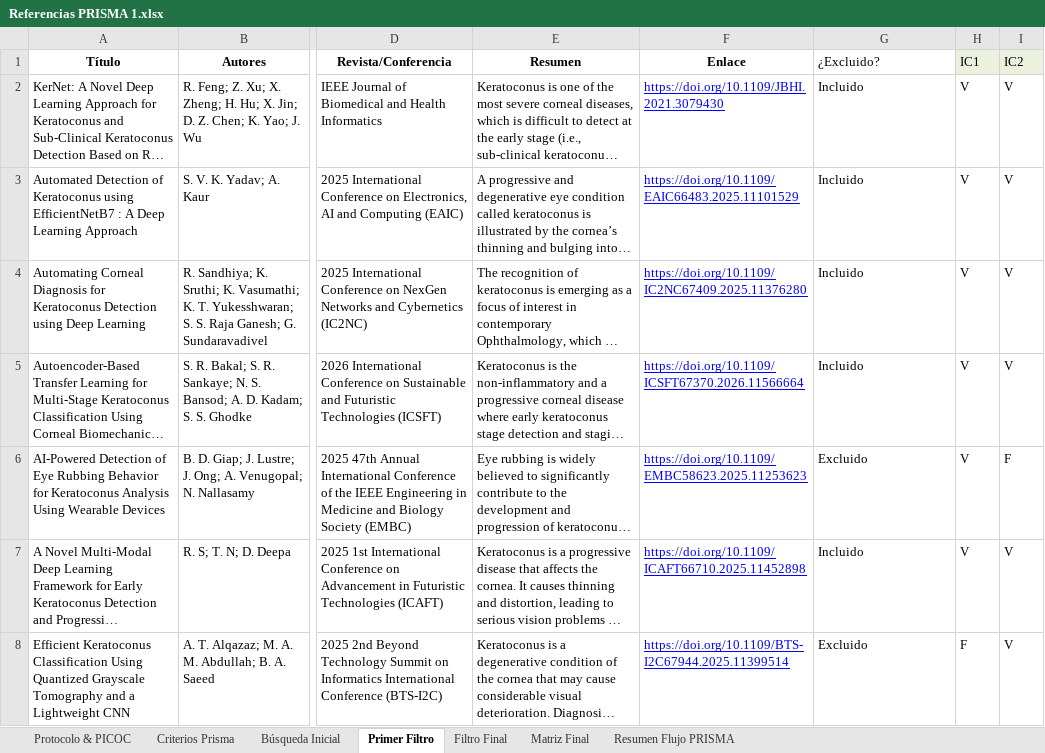
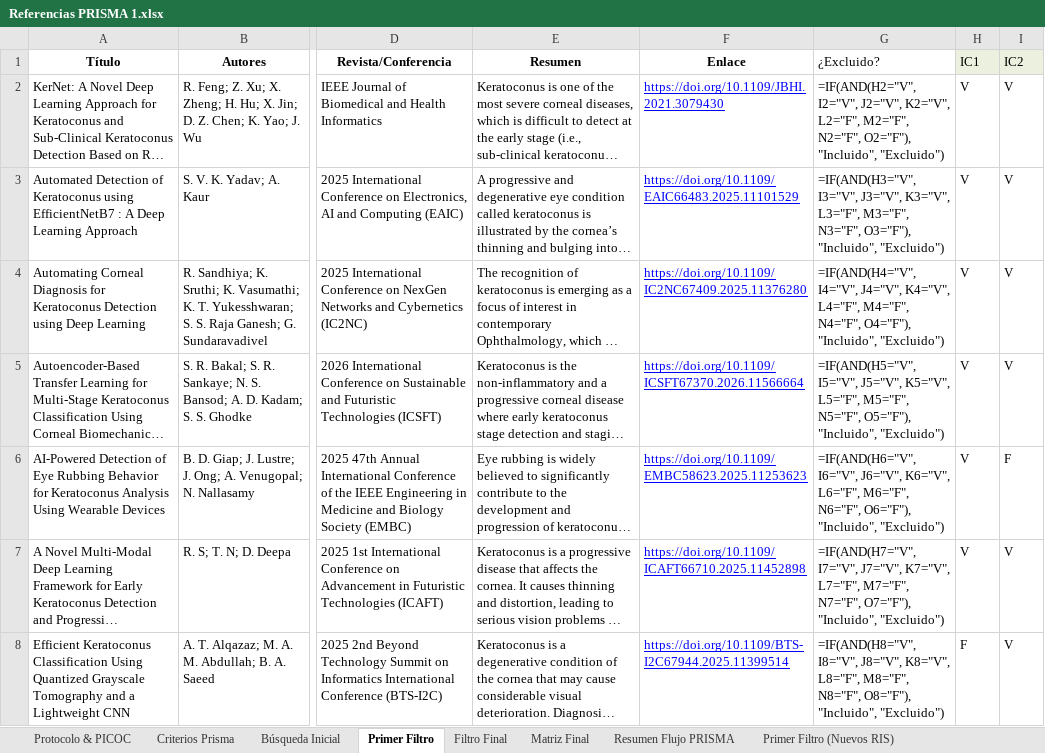
Before and after one commit to dieguinhoFC/tesis, an Excel workbook: papers/Referencias/Referencias PRISMA 1.xlsx, sheet Primer Filtro, drawn as a sheet; only a part is shown, gaps mark what is left out; long unchanged cells end in …; values as stored, in another font and other column widths than the file's, no borders; formulas without a stored value are shown as written; conditional formats not drawn; the diff covers the shown part only; the diff names each change by its address in the sheet, - before the commit and + after, or states it on an @@ line.

Commit message:
agregado de nuevos papers de nuevas cadenas en excel

```diff
--- a/papers/Referencias/Referencias PRISMA 1.xlsx (sheet Primer Filtro)
+++ b/papers/Referencias/Referencias PRISMA 1.xlsx (sheet Primer Filtro)
+sheet tab: Primer Filtro (Nuevos RIS)
-G2 (¿Excluido?): Incluido
+G2 (¿Excluido?): =IF(AND(H2="V", I2="V", J2="V", K2="V", L2="F", M2="F", N2="F", O2="F"), "Incluido", "Excluido")
-G3 (¿Excluido?): Incluido
+G3 (¿Excluido?): =IF(AND(H3="V", I3="V", J3="V", K3="V", L3="F", M3="F", N3="F", O3="F"), "Incluido", "Excluido")
-G4 (¿Excluido?): Incluido
+G4 (¿Excluido?): =IF(AND(H4="V", I4="V", J4="V", K4="V", L4="F", M4="F", N4="F", O4="F"), "Incluido", "Excluido")
-G5 (¿Excluido?): Incluido
+G5 (¿Excluido?): =IF(AND(H5="V", I5="V", J5="V", K5="V", L5="F", M5="F", N5="F", O5="F"), "Incluido", "Excluido")
-G6 (¿Excluido?): Excluido
+G6 (¿Excluido?): =IF(AND(H6="V", I6="V", J6="V", K6="V", L6="F", M6="F", N6="F", O6="F"), "Incluido", "Excluido")
-G7 (¿Excluido?): Incluido
+G7 (¿Excluido?): =IF(AND(H7="V", I7="V", J7="V", K7="V", L7="F", M7="F", N7="F", O7="F"), "Incluido", "Excluido")
-G8 (¿Excluido?): Excluido
+G8 (¿Excluido?): =IF(AND(H8="V", I8="V", J8="V", K8="V", L8="F", M8="F", N8="F", O8="F"), "Incluido", "Excluido")
```
Also changed, not shown: 94 edited cells elsewhere in this sheet, other sheet tabs, 2 other files.
